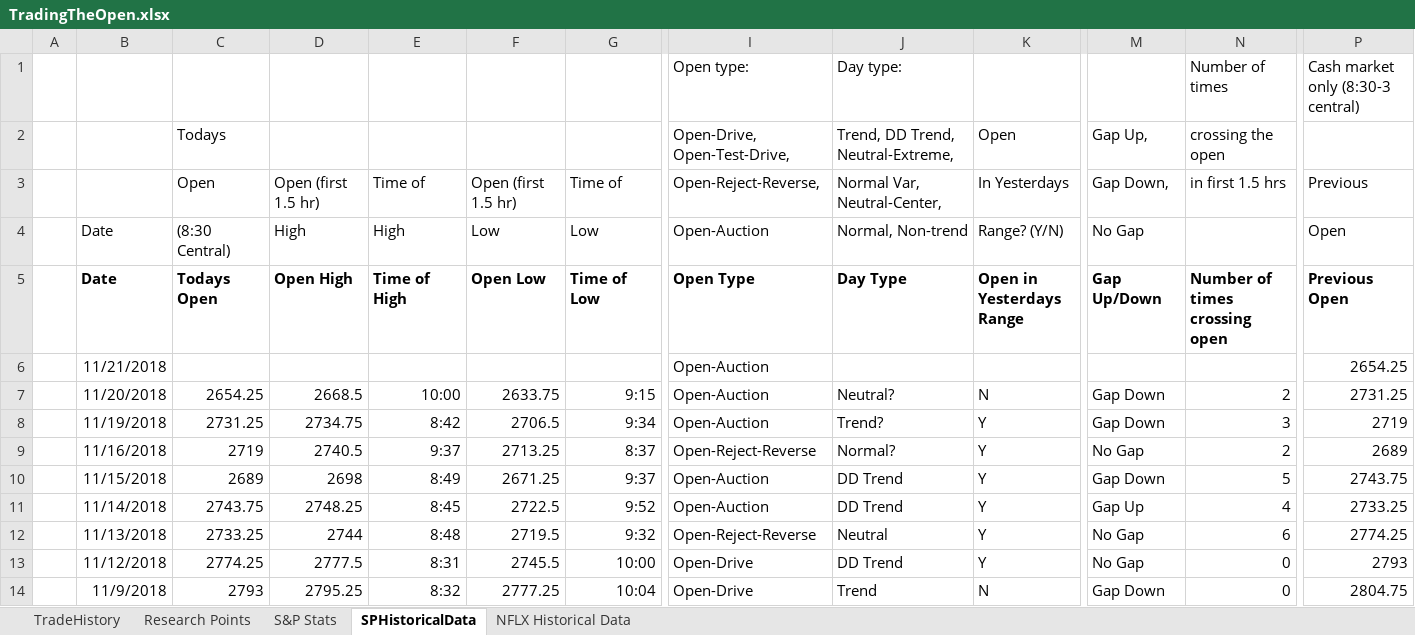
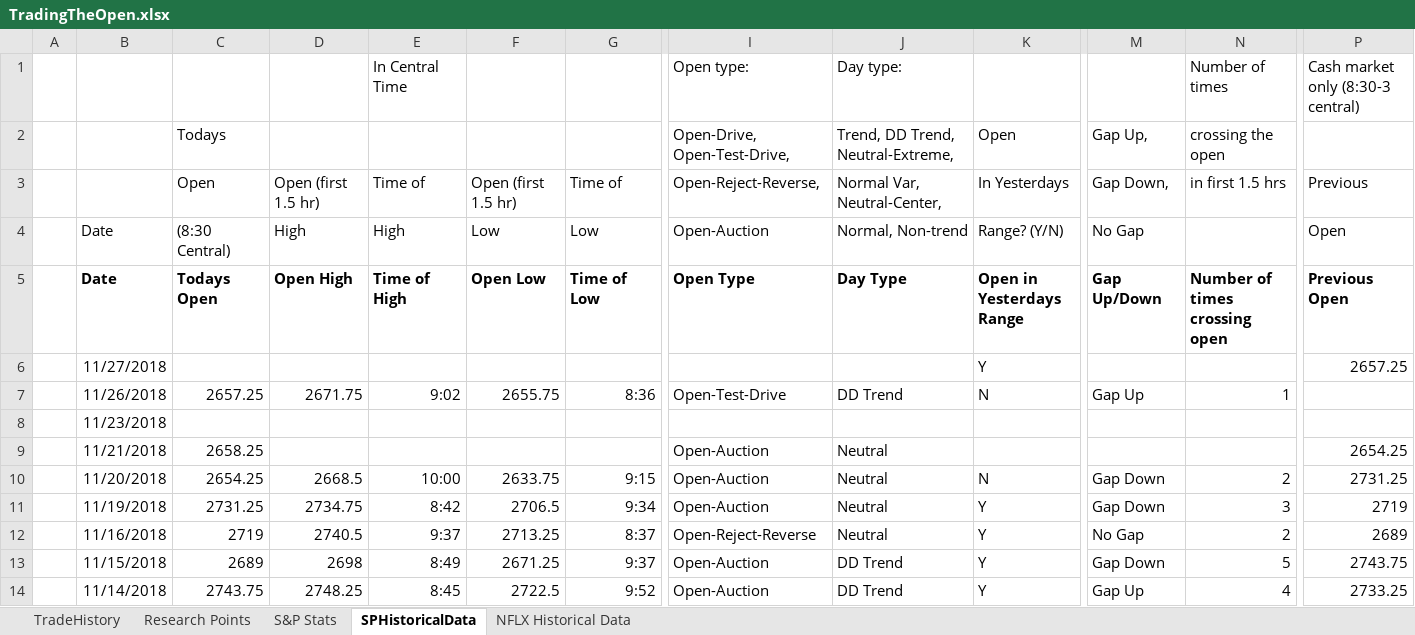
Before and after one commit to marlowequart/open, an Excel workbook: TradingTheOpen.xlsx, sheet SPHistoricalData, drawn as a sheet; only a part is shown, gaps mark what is left out; the shorter side is filled out with more unchanged rows; values as stored, in another font and other column widths than the file's, no borders; addresses are those after the commit; rows hold the shown columns only; the diff names each change by its address in the sheet, - before the commit and + after, or states it on an @@ line.

```diff
--- a/TradingTheOpen.xlsx (sheet SPHistoricalData)
+++ b/TradingTheOpen.xlsx (sheet SPHistoricalData)
-E1: (empty)
+E1: In Central Time
+row 6:  | 11/27/2018 |  |  |  |  |  |  |  | Y |  |  | 2657.25
+row 7:  | 11/26/2018 | 2657.25 | 2671.75 | 9:02 | 2655.75 | 8:36 | Open-Test-Drive | DD Trend | N | Gap Up | 1
+row 8:  | 11/23/2018
-C9: (empty)
+C9: 2658.25
-J9: (empty)
+J9: Neutral
-J10: Neutral?
+J10: Neutral
-J11: Trend?
+J11: Neutral
-J12: Normal?
+J12: Neutral
```
Also changed, not shown: formulas that keep their value, 2 other files.
